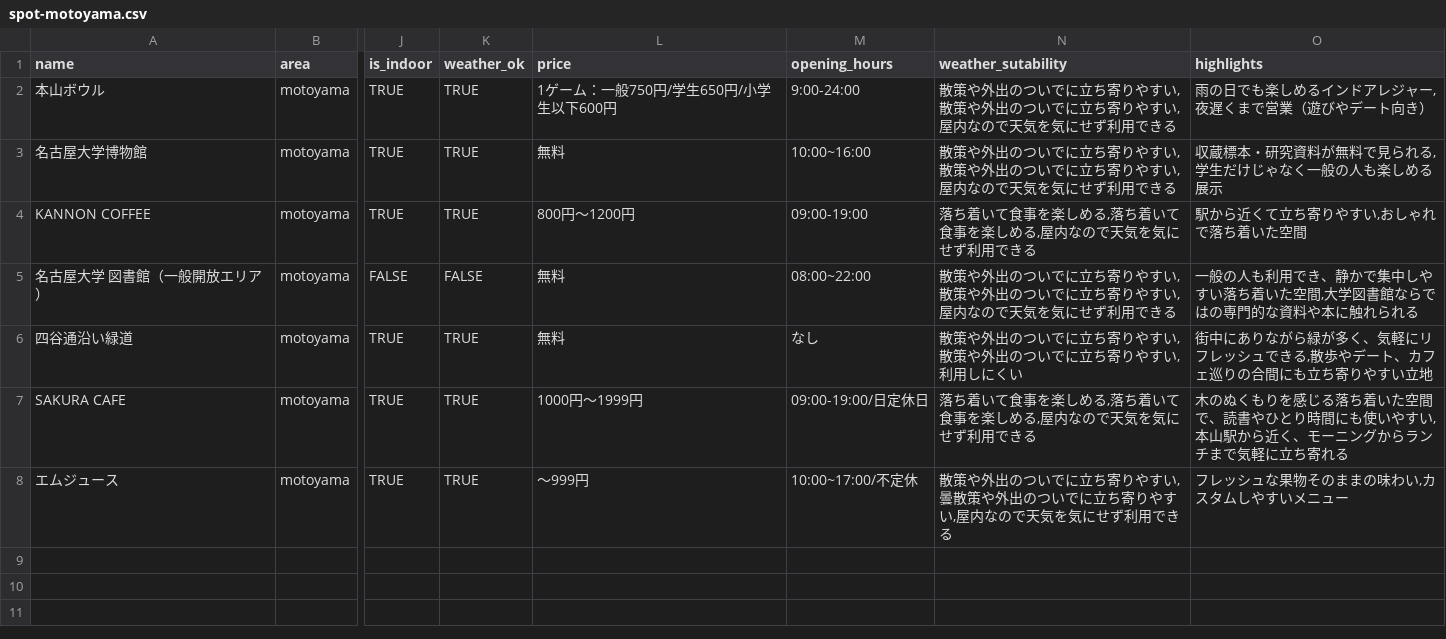
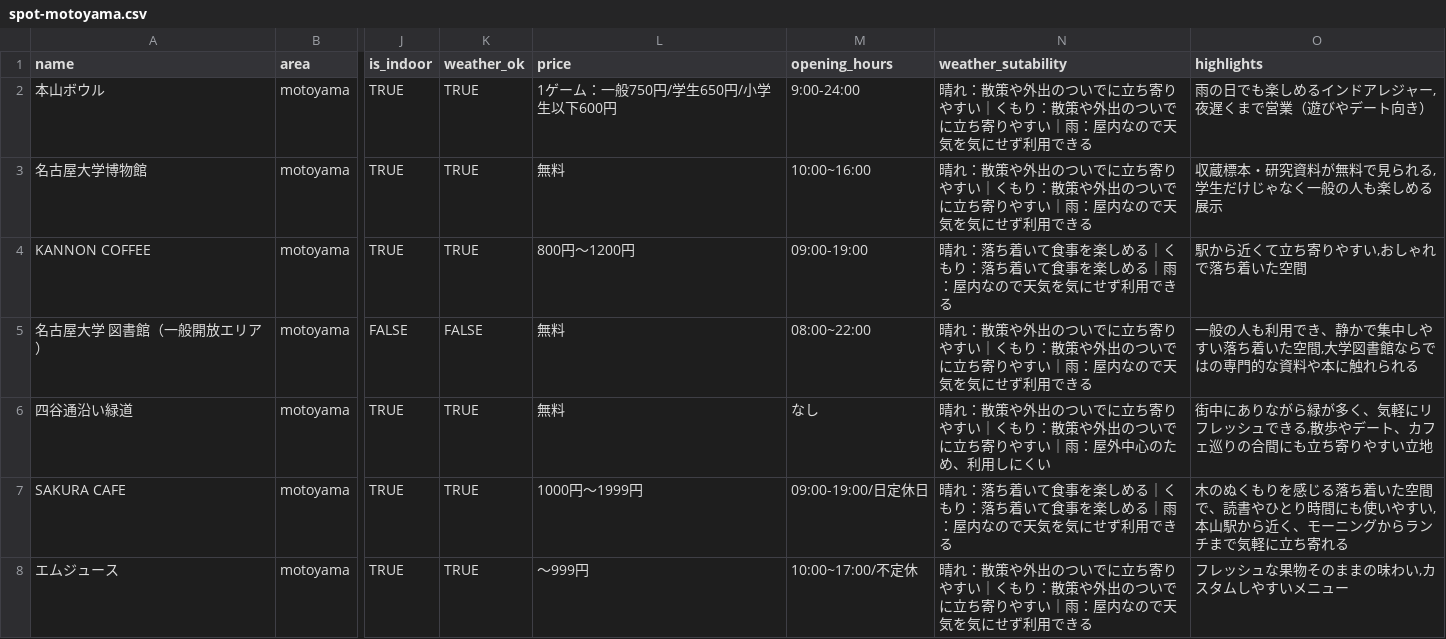
Before and after one commit to tahoito/weather-app, a CSV file: backend/database/seeders/csv/spot-motoyama.csv, drawn as a sheet; only a part is shown, gaps mark what is left out; the diff names each change by its address in the sheet, - before the commit and + after, or states it on an @@ line.

```diff
--- a/backend/database/seeders/csv/spot-motoyama.csv
+++ b/backend/database/seeders/csv/spot-motoyama.csv
-N2:N3 (weather_sutability): 散策や外出のついでに立ち寄りやすい,散策や外出のついでに立ち寄りやすい,屋内なの…
+N2:N3 (weather_sutability): 晴れ：散策や外出のついでに立ち寄りやすい｜くもり：散策や外出のついでに立ち寄りやすい｜雨：屋内なの…
-N4 (weather_sutability): 落ち着いて食事を楽しめる,落ち着いて食事を楽しめる,屋内なの…
+N4 (weather_sutability): 晴れ：落ち着いて食事を楽しめる｜くもり：落ち着いて食事を楽しめる｜雨：屋内なの…
-N5 (weather_sutability): 散策や外出のついでに立ち寄りやすい,散策や外出のついでに立ち寄りやすい,屋内なの…
+N5 (weather_sutability): 晴れ：散策や外出のついでに立ち寄りやすい｜くもり：散策や外出のついでに立ち寄りやすい｜雨：屋内なの…
-N6 (weather_sutability): 散策や外出のついでに立ち寄りやすい,散策や外出のついでに立ち寄りやすい,利用しに…
+N6 (weather_sutability): 晴れ：散策や外出のついでに立ち寄りやすい｜くもり：散策や外出のついでに立ち寄りやすい｜雨：屋外中心のため、利用しに…
-N7 (weather_sutability): 落ち着いて食事を楽しめる,落ち着いて食事を楽しめる,屋内なの…
+N7 (weather_sutability): 晴れ：落ち着いて食事を楽しめる｜くもり：落ち着いて食事を楽しめる｜雨：屋内なの…
-N8 (weather_sutability): 散策や外出のついでに立ち寄りやすい,曇散策や外出のついでに立ち寄りやすい,屋内なの…
+N8 (weather_sutability): 晴れ：散策や外出のついでに立ち寄りやすい｜くもり：散策や外出のついでに立ち寄りやすい｜雨：屋内なの…
```
Also changed, not shown: backend/database/seeders/csv/spot-hoshigaoka.csv, backend/database/seeders/csv/spot-imaike.csv, 7 other files.
